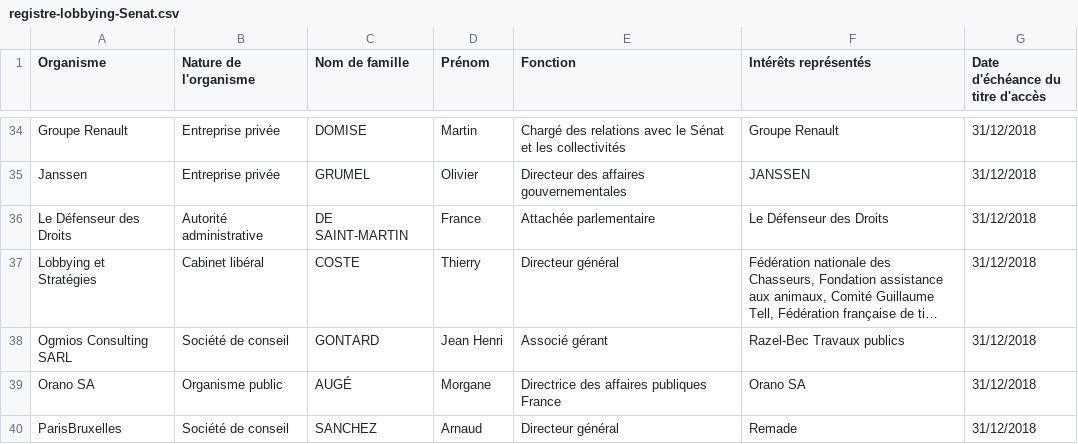
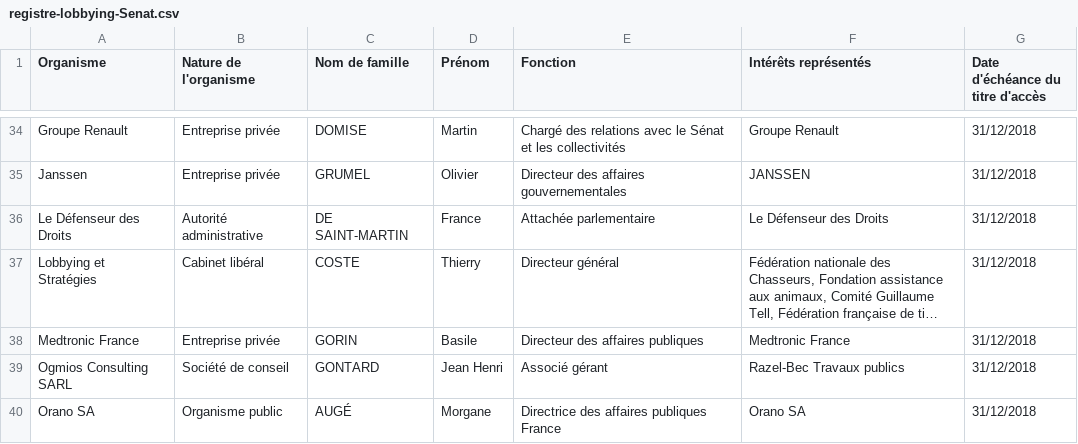
Before and after one commit to regardscitoyens/registres-lobbying, a CSV file: data/registre-lobbying-Senat.csv, drawn as a sheet; only a part is shown, gaps mark what is left out; the shorter side is filled out with more unchanged rows; long unchanged cells end in …; the diff names each change by its address in the sheet, - before the commit and + after, or states it on an @@ line.

Commit message:
update registre Sénat

```diff
--- a/data/registre-lobbying-Senat.csv
+++ b/data/registre-lobbying-Senat.csv
+row 38: Medtronic France | Entreprise privée | GORIN | Basile | Directeur des affaires publiques | Medtronic France | 31/12/2018
```
